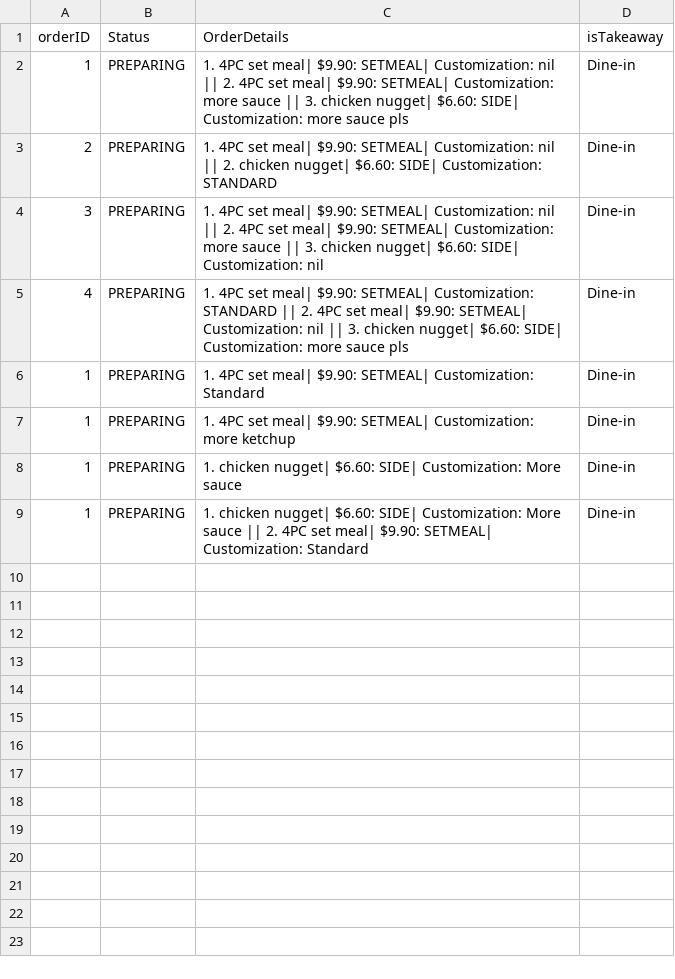
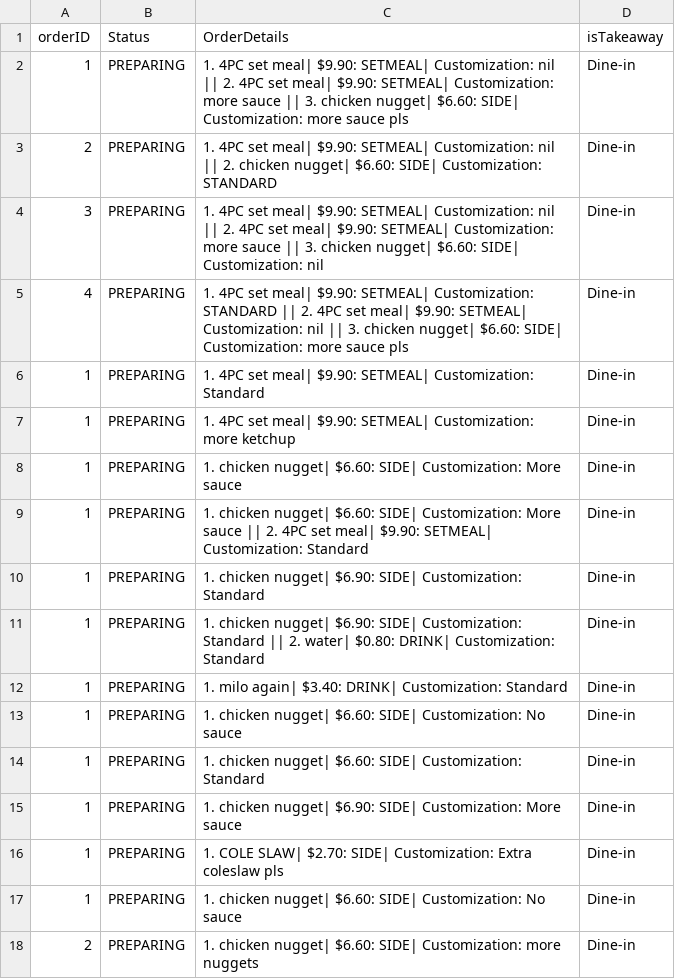
Before and after one commit to Theawmaster/2002_FOMS_AY23-24-S2-, a CSV file: FOMS/src/utilities/data/order_process_list.csv, drawn as a sheet.

Commit message:
Made changes to retrieve status via OrderID

```diff
--- a/FOMS/src/utilities/data/order_process_list.csv
+++ b/FOMS/src/utilities/data/order_process_list.csv
@@ -9 +9,10 @@ orderID,Status,OrderDetails,isTakeaway
 1,PREPARING,"1. chicken nugget| $6.60: SIDE| Customization: More sauce  || 2. 4PC set meal| $9.90: SETMEAL| Customization: Standard",Dine-in
+1,PREPARING,"1. chicken nugget| $6.90: SIDE| Customization: Standard",Dine-in
+1,PREPARING,"1. chicken nugget| $6.90: SIDE| Customization: Standard || 2. water| $0.80: DRINK| Customization: Standard",Dine-in
+1,PREPARING,"1. milo again| $3.40: DRINK| Customization: Standard",Dine-in
+1,PREPARING,"1. chicken nugget| $6.60: SIDE| Customization: No sauce",Dine-in
+1,PREPARING,"1. chicken nugget| $6.60: SIDE| Customization: Standard",Dine-in
+1,PREPARING,"1. chicken nugget| $6.90: SIDE| Customization: More sauce",Dine-in
+1,PREPARING,"1. COLE SLAW| $2.70: SIDE| Customization: Extra coleslaw pls",Dine-in
+1,PREPARING,"1. chicken nugget| $6.60: SIDE| Customization: No sauce",Dine-in
+2,PREPARING,"1. chicken nugget| $6.60: SIDE| Customization: more nuggets ",Dine-in
```
Also changed, not shown: 4 other files.
